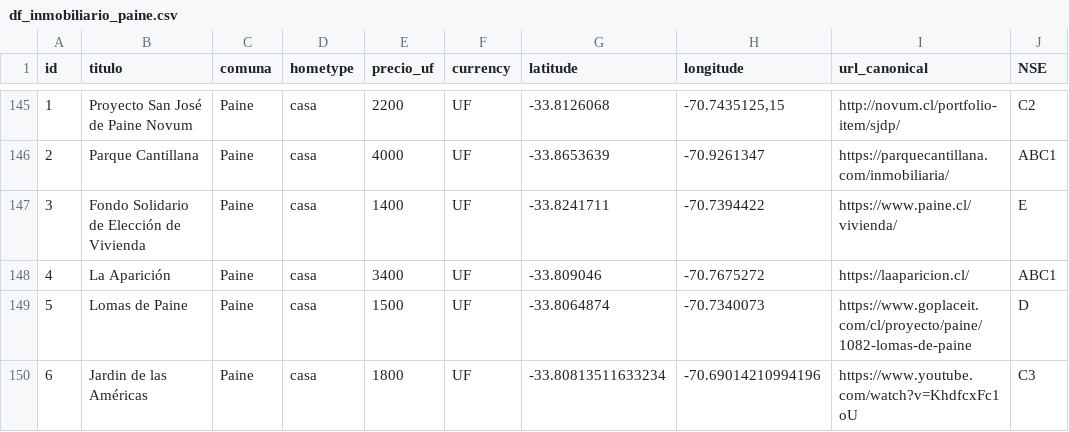
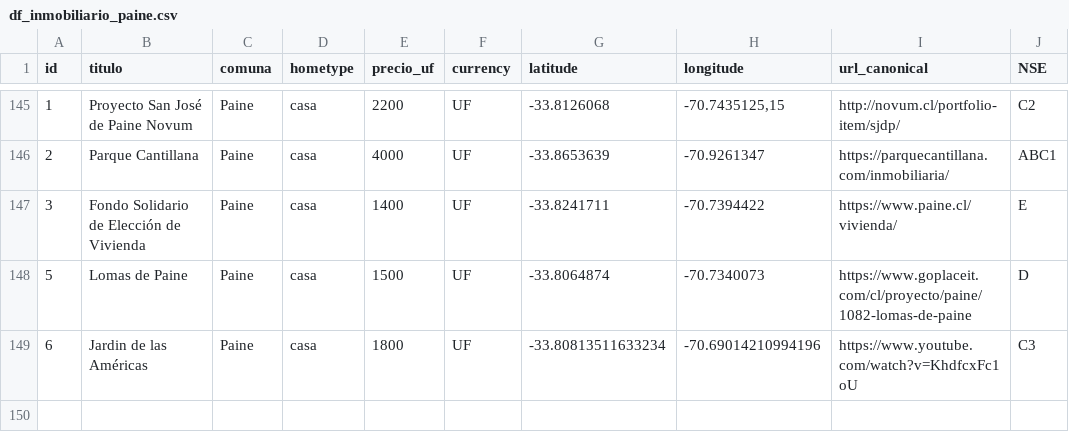
Before and after one commit to jrodriguezcorte/paine, a CSV file: df_inmobiliario_paine.csv, drawn as a sheet; only a part is shown, gaps mark what is left out; the diff names each change by its address in the sheet, - before the commit and + after, or states it on an @@ line.

Commit message:
Add files via upload

```diff
--- a/df_inmobiliario_paine.csv
+++ b/df_inmobiliario_paine.csv
-row 148: 4 | La Aparición | Paine | casa | 3400 | UF | -33.809046 | -70.7675272 | https://laaparicion.cl/ | ABC1
```
